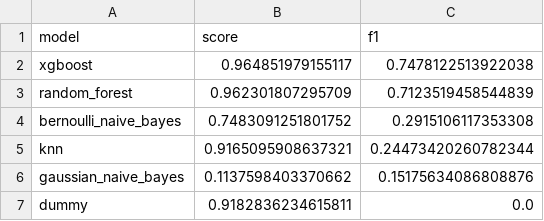
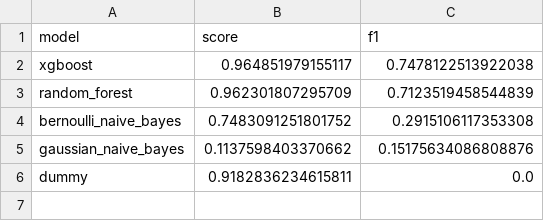
Before and after one commit to arash-hashemi1/fraud_detection_kaggle, a CSV file: model_compare.csv, drawn as a sheet.

Commit message:
model_compare.csv is updated

```diff
--- a/model_compare.csv
+++ b/model_compare.csv
@@ -4,3 +4,2 @@ random_forest,0.962301807295709,0.7123519458544839
 bernoulli_naive_bayes,0.7483091251801752,0.2915106117353308
-knn,0.9165095908637321,0.24473420260782344
 gaussian_naive_bayes,0.1137598403370662,0.15175634086808876
```
